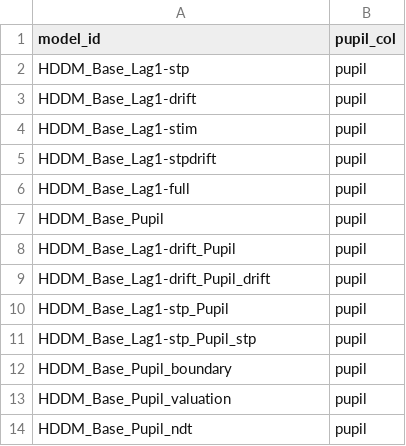
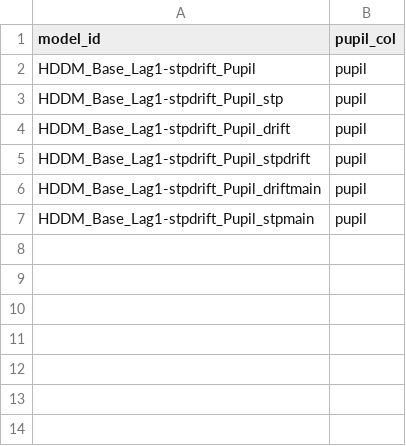
Before and after one commit to GusStgoReyes/riskhistory, a CSV file: data/model_ids/hddm.csv, drawn as a sheet.

```diff
--- a/data/model_ids/hddm.csv
+++ b/data/model_ids/hddm.csv
@@ -1,14 +1,7 @@
 model_id,pupil_col
-HDDM_Base_Lag1-stp,pupil
-HDDM_Base_Lag1-drift,pupil
-HDDM_Base_Lag1-stim,pupil
-HDDM_Base_Lag1-stpdrift,pupil
-HDDM_Base_Lag1-full,pupil
-HDDM_Base_Pupil,pupil
-HDDM_Base_Lag1-drift_Pupil,pupil
-HDDM_Base_Lag1-drift_Pupil_drift,pupil
-HDDM_Base_Lag1-stp_Pupil,pupil
-HDDM_Base_Lag1-stp_Pupil_stp,pupil
-HDDM_Base_Pupil_boundary,pupil
-HDDM_Base_Pupil_valuation,pupil
-HDDM_Base_Pupil_ndt,pupil
+HDDM_Base_Lag1-stpdrift_Pupil,pupil
+HDDM_Base_Lag1-stpdrift_Pupil_stp,pupil
+HDDM_Base_Lag1-stpdrift_Pupil_drift,pupil
+HDDM_Base_Lag1-stpdrift_Pupil_stpdrift,pupil
+HDDM_Base_Lag1-stpdrift_Pupil_driftmain,pupil
+HDDM_Base_Lag1-stpdrift_Pupil_stpmain,pupil
```
Also changed, not shown: data/model_ids/hddm_all.csv, 4 other files.
